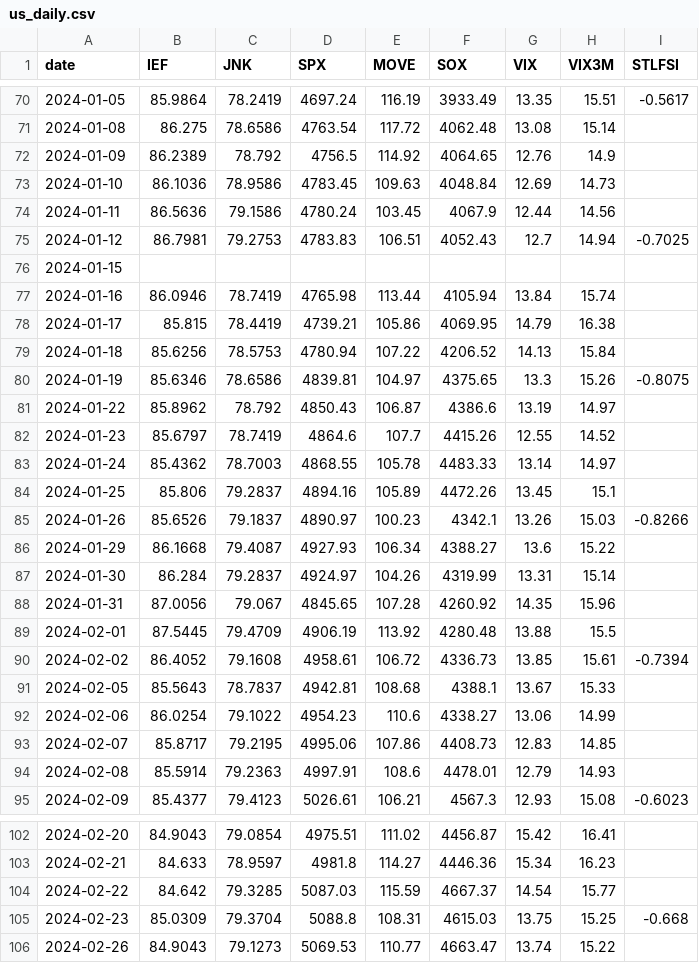
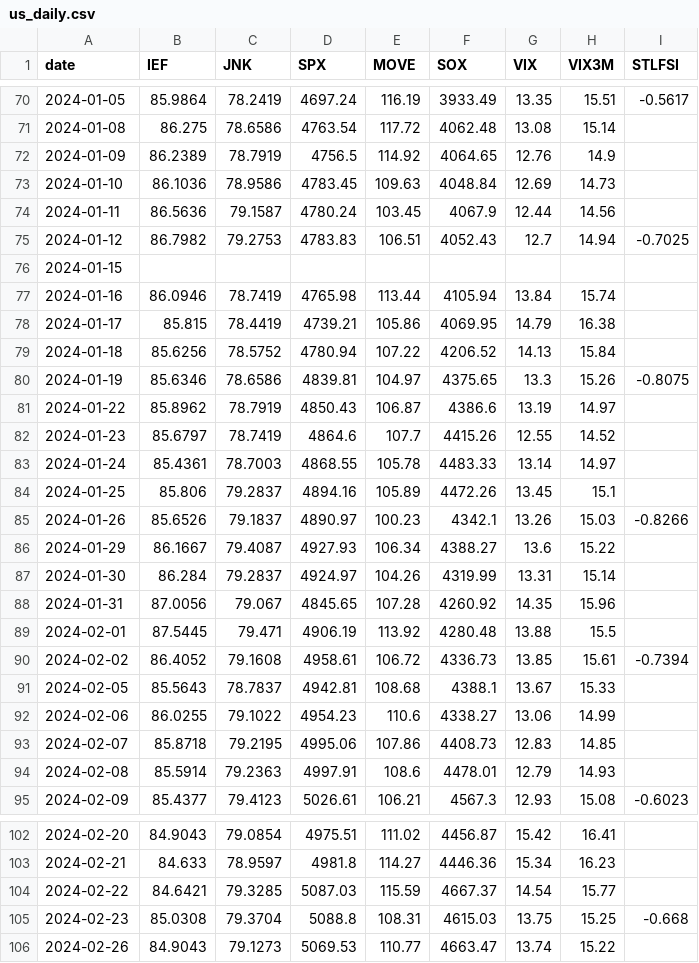
Before and after one commit to awantw1984dot/panic-index, a CSV file: data/us_daily.csv, drawn as a sheet; only a part is shown, gaps mark what is left out; the diff covers the shown part only.

```diff
--- a/data/us_daily.csv
+++ b/data/us_daily.csv
@@ -71,6 +71,6 @@ date,IEF,JNK,SPX,MOVE,SOX,VIX,VIX3M,STLFSI
 2024-01-08,86.275,78.6586,4763.54,117.72,4062.48,13.08,15.14,
-2024-01-09,86.2389,78.792,4756.5,114.92,4064.65,12.76,14.9,
+2024-01-09,86.2389,78.7919,4756.5,114.92,4064.65,12.76,14.9,
 2024-01-10,86.1036,78.9586,4783.45,109.63,4048.84,12.69,14.73,
-2024-01-11,86.5636,79.1586,4780.24,103.45,4067.9,12.44,14.56,
-2024-01-12,86.7981,79.2753,4783.83,106.51,4052.43,12.7,14.94,-0.7025
+2024-01-11,86.5636,79.1587,4780.24,103.45,4067.9,12.44,14.56,
+2024-01-12,86.7982,79.2753,4783.83,106.51,4052.43,12.7,14.94,-0.7025
 2024-01-15,,,,,,,,
@@ -78,17 +78,17 @@ date,IEF,JNK,SPX,MOVE,SOX,VIX,VIX3M,STLFSI
 2024-01-17,85.815,78.4419,4739.21,105.86,4069.95,14.79,16.38,
-2024-01-18,85.6256,78.5753,4780.94,107.22,4206.52,14.13,15.84,
+2024-01-18,85.6256,78.5752,4780.94,107.22,4206.52,14.13,15.84,
 2024-01-19,85.6346,78.6586,4839.81,104.97,4375.65,13.3,15.26,-0.8075
-2024-01-22,85.8962,78.792,4850.43,106.87,4386.6,13.19,14.97,
+2024-01-22,85.8962,78.7919,4850.43,106.87,4386.6,13.19,14.97,
 2024-01-23,85.6797,78.7419,4864.6,107.7,4415.26,12.55,14.52,
-2024-01-24,85.4362,78.7003,4868.55,105.78,4483.33,13.14,14.97,
+2024-01-24,85.4361,78.7003,4868.55,105.78,4483.33,13.14,14.97,
 2024-01-25,85.806,79.2837,4894.16,105.89,4472.26,13.45,15.1,
 2024-01-26,85.6526,79.1837,4890.97,100.23,4342.1,13.26,15.03,-0.8266
-2024-01-29,86.1668,79.4087,4927.93,106.34,4388.27,13.6,15.22,
+2024-01-29,86.1667,79.4087,4927.93,106.34,4388.27,13.6,15.22,
 2024-01-30,86.284,79.2837,4924.97,104.26,4319.99,13.31,15.14,
 2024-01-31,87.0056,79.067,4845.65,107.28,4260.92,14.35,15.96,
-2024-02-01,87.5445,79.4709,4906.19,113.92,4280.48,13.88,15.5,
+2024-02-01,87.5445,79.471,4906.19,113.92,4280.48,13.88,15.5,
 2024-02-02,86.4052,79.1608,4958.61,106.72,4336.73,13.85,15.61,-0.7394
 2024-02-05,85.5643,78.7837,4942.81,108.68,4388.1,13.67,15.33,
-2024-02-06,86.0254,79.1022,4954.23,110.6,4338.27,13.06,14.99,
-2024-02-07,85.8717,79.2195,4995.06,107.86,4408.73,12.83,14.85,
+2024-02-06,86.0255,79.1022,4954.23,110.6,4338.27,13.06,14.99,
+2024-02-07,85.8718,79.2195,4995.06,107.86,4408.73,12.83,14.85,
 2024-02-08,85.5914,79.2363,4997.91,108.6,4478.01,12.79,14.93,
@@ -103,4 +103,4 @@ date,IEF,JNK,SPX,MOVE,SOX,VIX,VIX3M,STLFSI
 2024-02-21,84.633,78.9597,4981.8,114.27,4446.36,15.34,16.23,
-2024-02-22,84.642,79.3285,5087.03,115.59,4667.37,14.54,15.77,
-2024-02-23,85.0309,79.3704,5088.8,108.31,4615.03,13.75,15.25,-0.668
+2024-02-22,84.6421,79.3285,5087.03,115.59,4667.37,14.54,15.77,
+2024-02-23,85.0308,79.3704,5088.8,108.31,4615.03,13.75,15.25,-0.668
 2024-02-26,84.9043,79.1273,5069.53,110.77,4663.47,13.74,15.22,
```
Also changed, not shown: 106 edited cells elsewhere in this file.
